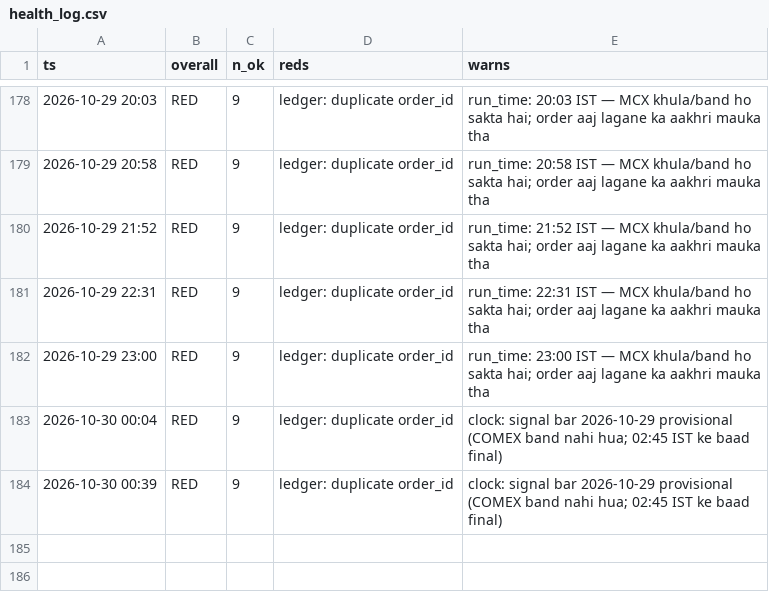
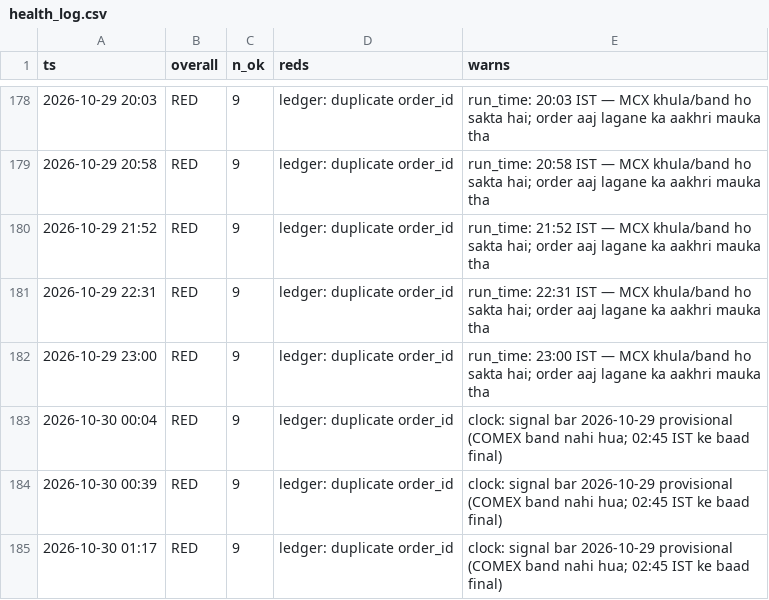
Before and after one commit to abhayv7272/ms-gold-algo, a CSV file: data/algo/health_log.csv, drawn as a sheet; only a part is shown, gaps mark what is left out.

```diff
--- a/data/algo/health_log.csv
+++ b/data/algo/health_log.csv
@@ -184 +184,2 @@ ts,overall,n_ok,reds,warns
 2026-10-30 00:39,RED,9,ledger: duplicate order_id,clock: signal bar 2026-10-29 provisional (COMEX band nahi hua; 02:45 IST ke baad final)
+2026-10-30 01:17,RED,9,ledger: duplicate order_id,clock: signal bar 2026-10-29 provisional (COMEX band nahi hua; 02:45 IST ke baad final)
```
Also changed, not shown: data/algo/live_tail.csv, 2 other files.
